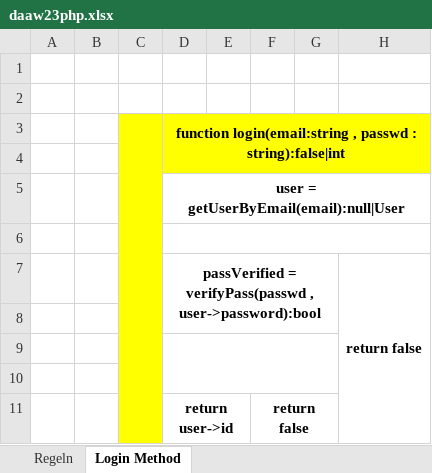
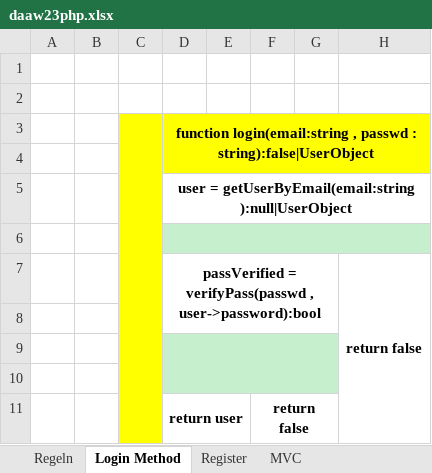
Before and after one commit to secure73/php_daa_w23, an Excel workbook: documents/daaw23php.xlsx, sheet Login Method, drawn as a sheet; values as stored, in another font and other column widths than the file's, no borders; charts and pictures not drawn; the diff names each change by its address in the sheet, - before the commit and + after, or states it on an @@ line.

Commit message:
login durch ProzedualeMethoden

```diff
--- a/documents/daaw23php.xlsx (sheet Login Method)
+++ b/documents/daaw23php.xlsx (sheet Login Method)
+sheet tab: Register
+sheet tab: MVC
-D3: …passwd : string):false|int
+D3: …passwd : string):false|UserObject
-D5: user = getUserByEmail(email):null|User
+D5: user = getUserByEmail(email:string ):null|UserObject
-D6:H6 fill: none
+D6:H6 fill: #C6EFCE
-D9:G10 fill: none
+D9:G10 fill: #C6EFCE
-D11: return user->id
+D11: return user
```
Also changed, not shown: charts or pictures, 2 other files.
